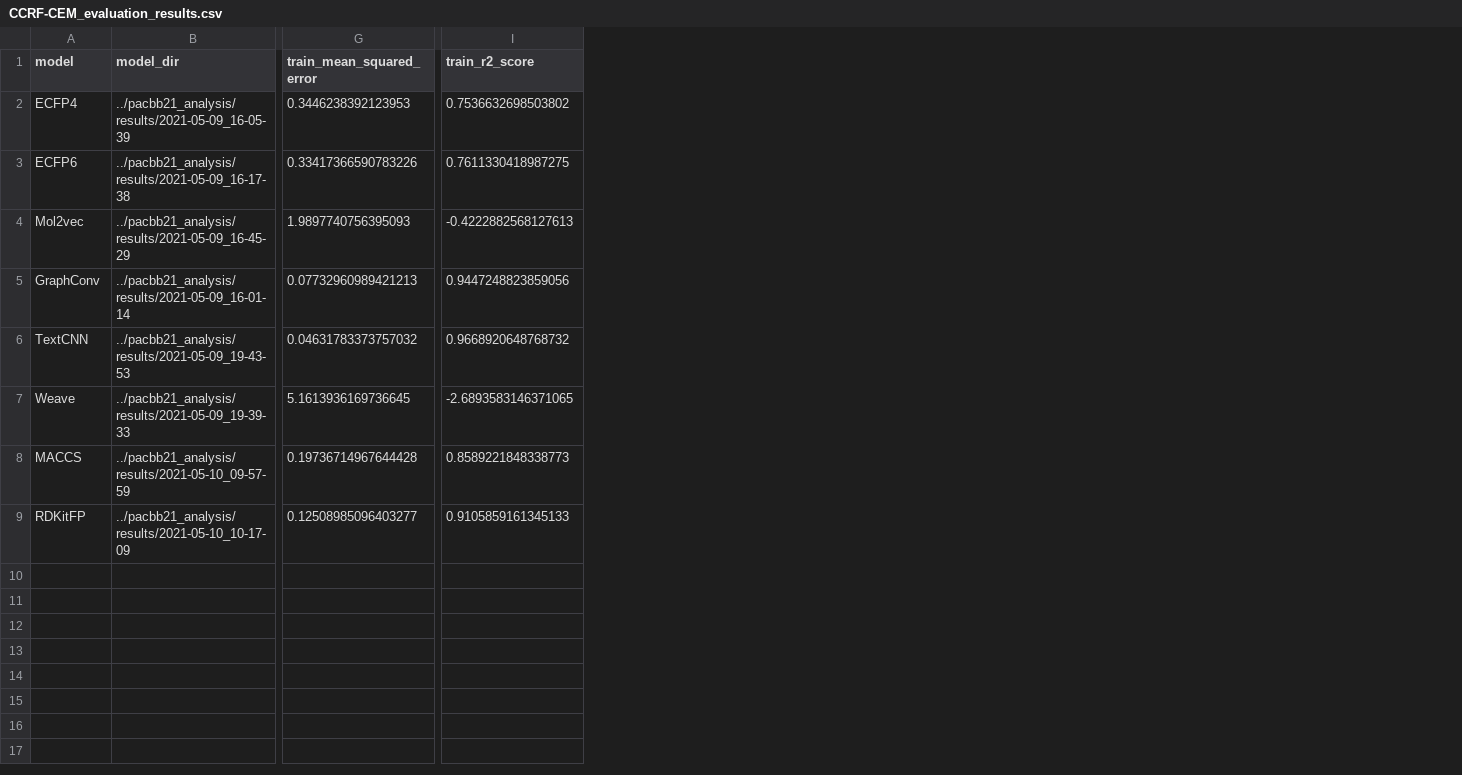
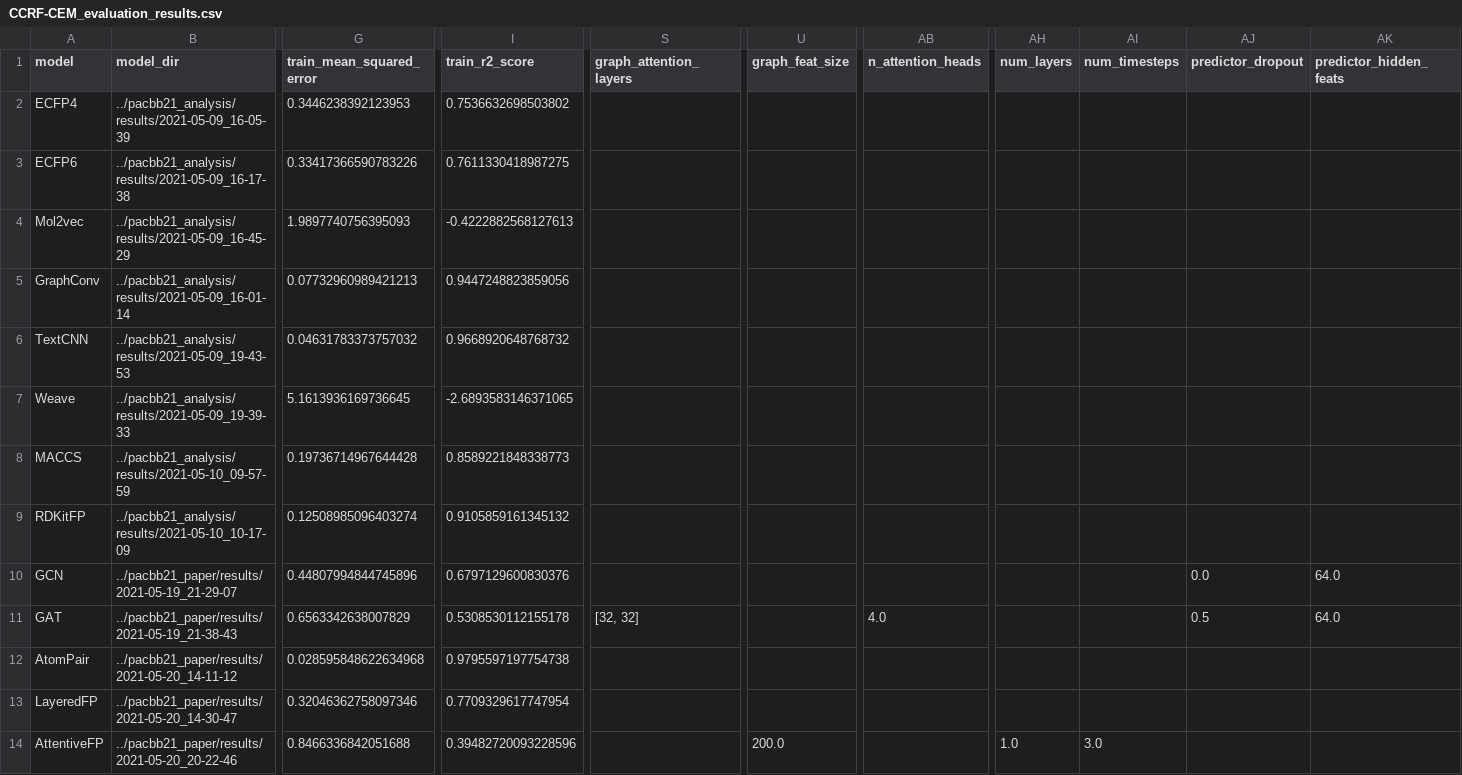
Before and after one commit to BioSystemsUM/DeepMol, a CSV file: pacbb21_paper/results/CCRF-CEM_evaluation_results.csv, drawn as a sheet; only a part is shown, gaps mark what is left out; rows hold the shown columns only; the diff names each change by its address in the sheet, - before the commit and + after, or states it on an @@ line.

```diff
--- a/pacbb21_paper/results/CCRF-CEM_evaluation_results.csv
+++ b/pacbb21_paper/results/CCRF-CEM_evaluation_results.csv
+column S (graph_attention_layers), empty
+column U (graph_feat_size), empty
+column AB (n_attention_heads), empty
+column AH (num_layers), empty
+column AI (num_timesteps), empty
+column AJ (predictor_dropout), empty
+column AK (predictor_hidden_feats), empty
-G9 (train_mean_squared_error): 0.12508985096403277
+G9 (train_mean_squared_error): 0.12508985096403274
-I9 (train_r2_score): 0.9105859161345133
+I9 (train_r2_score): 0.9105859161345132
+row 10: GCN | ../pacbb21_paper/results/2021-05-19_21-29-07 | 0.44807994844745896 | 0.6797129600830376 |  |  |  |  |  | 0.0 | 64.0
+row 11: GAT | ../pacbb21_paper/results/2021-05-19_21-38-43 | 0.6563342638007829 | 0.5308530112155178 | [32, 32] |  | 4.0 |  |  | 0.5 | 64.0
+row 12: AtomPair | ../pacbb21_paper/results/2021-05-20_14-11-12 | 0.028595848622634968 | 0.9795597197754738
+row 13: LayeredFP | ../pacbb21_paper/results/2021-05-20_14-30-47 | 0.32046362758097346 | 0.7709329617747954
+row 14: AttentiveFP | ../pacbb21_paper/results/2021-05-20_20-22-46 | 0.8466336842051688 | 0.39482720093228596 |  | 200.0 |  | 1.0 | 3.0
```
Also changed, not shown: pacbb21_paper/results/1-balance_evaluation_results.csv, pacbb21_paper/results/109-balance_evaluation_results.csv, 54 other files.
